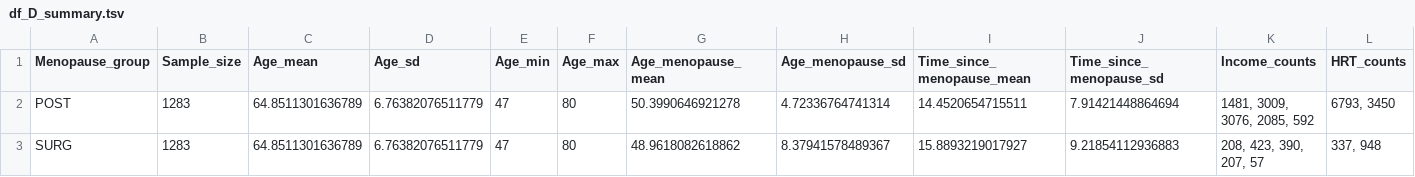
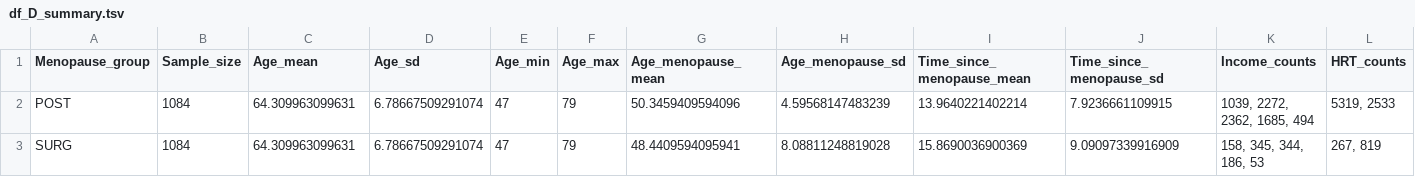
Before and after one commit to CoBrALab/WMH_UKB_menopause, a TSV file: results/df_D_summary.tsv, drawn as a sheet.

```diff
--- a/results/df_D_summary.tsv
+++ b/results/df_D_summary.tsv
@@ -1,3 +1,3 @@
 Menopause_group	Sample_size	Age_mean	Age_sd	Age_min	Age_max	Age_menopause_mean	Age_menopause_sd	Time_since_menopause_mean	Time_since_menopause_sd	Income_counts	HRT_counts
-POST	1283	64.8511301636789	6.76382076511779	47	80	50.3990646921278	4.72336764741314	14.4520654715511	7.91421448864694	1481, 3009, 3076, 2085, 592	6793, 3450
-SURG	1283	64.8511301636789	6.76382076511779	47	80	48.9618082618862	8.37941578489367	15.8893219017927	9.21854112936883	208, 423, 390, 207, 57	337, 948
+POST	1084	64.309963099631	6.78667509291074	47	79	50.3459409594096	4.59568147483239	13.9640221402214	7.9236661109915	1039, 2272, 2362, 1685, 494	5319, 2533
+SURG	1084	64.309963099631	6.78667509291074	47	79	48.4409594095941	8.08811248819028	15.8690036900369	9.09097339916909	158, 345, 344, 186, 53	267, 819
```
Also changed, not shown: results/HRT_ageMeno.tsv, results/cardio_on_WMHV.tsv, 43 other files.
